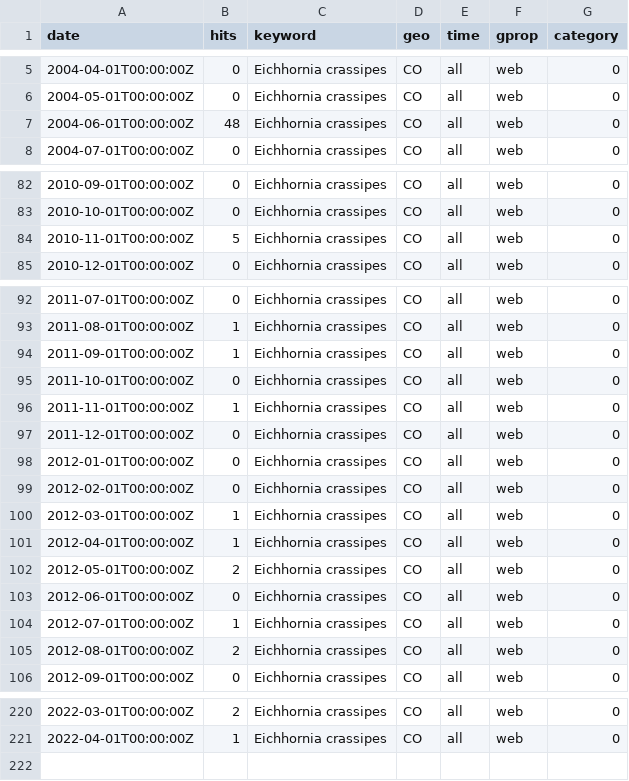
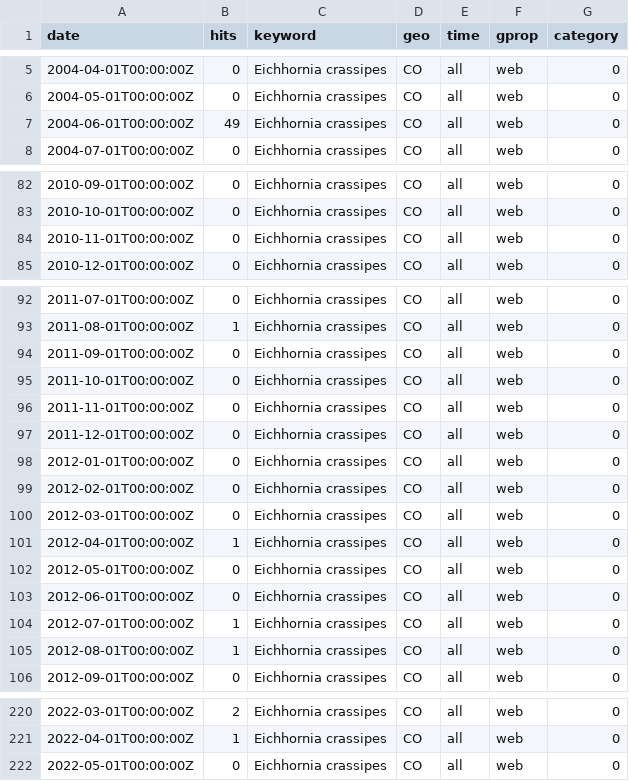
Before and after one commit to invasion-culturomics/google-trends, a CSV file: data/web/Eichhornia-crassipes/CO.csv, drawn as a sheet; only a part is shown, gaps mark what is left out; the diff covers the shown part only.

```diff
--- a/data/web/Eichhornia-crassipes/CO.csv
+++ b/data/web/Eichhornia-crassipes/CO.csv
@@ -6,3 +6,3 @@ date,hits,keyword,geo,time,gprop,category
 2004-05-01T00:00:00Z,0,Eichhornia crassipes,CO,all,web,0
-2004-06-01T00:00:00Z,48,Eichhornia crassipes,CO,all,web,0
+2004-06-01T00:00:00Z,49,Eichhornia crassipes,CO,all,web,0
 2004-07-01T00:00:00Z,0,Eichhornia crassipes,CO,all,web,0
@@ -83,3 +83,3 @@ date,hits,keyword,geo,time,gprop,category
 2010-10-01T00:00:00Z,0,Eichhornia crassipes,CO,all,web,0
-2010-11-01T00:00:00Z,5,Eichhornia crassipes,CO,all,web,0
+2010-11-01T00:00:00Z,0,Eichhornia crassipes,CO,all,web,0
 2010-12-01T00:00:00Z,0,Eichhornia crassipes,CO,all,web,0
@@ -93,5 +93,5 @@ date,hits,keyword,geo,time,gprop,category
 2011-08-01T00:00:00Z,1,Eichhornia crassipes,CO,all,web,0
-2011-09-01T00:00:00Z,1,Eichhornia crassipes,CO,all,web,0
+2011-09-01T00:00:00Z,0,Eichhornia crassipes,CO,all,web,0
 2011-10-01T00:00:00Z,0,Eichhornia crassipes,CO,all,web,0
-2011-11-01T00:00:00Z,1,Eichhornia crassipes,CO,all,web,0
+2011-11-01T00:00:00Z,0,Eichhornia crassipes,CO,all,web,0
 2011-12-01T00:00:00Z,0,Eichhornia crassipes,CO,all,web,0
@@ -99,8 +99,8 @@ date,hits,keyword,geo,time,gprop,category
 2012-02-01T00:00:00Z,0,Eichhornia crassipes,CO,all,web,0
-2012-03-01T00:00:00Z,1,Eichhornia crassipes,CO,all,web,0
+2012-03-01T00:00:00Z,0,Eichhornia crassipes,CO,all,web,0
 2012-04-01T00:00:00Z,1,Eichhornia crassipes,CO,all,web,0
-2012-05-01T00:00:00Z,2,Eichhornia crassipes,CO,all,web,0
+2012-05-01T00:00:00Z,0,Eichhornia crassipes,CO,all,web,0
 2012-06-01T00:00:00Z,0,Eichhornia crassipes,CO,all,web,0
 2012-07-01T00:00:00Z,1,Eichhornia crassipes,CO,all,web,0
-2012-08-01T00:00:00Z,2,Eichhornia crassipes,CO,all,web,0
+2012-08-01T00:00:00Z,1,Eichhornia crassipes,CO,all,web,0
 2012-09-01T00:00:00Z,0,Eichhornia crassipes,CO,all,web,0
@@ -221 +221,2 @@ date,hits,keyword,geo,time,gprop,category
 2022-04-01T00:00:00Z,1,Eichhornia crassipes,CO,all,web,0
+2022-05-01T00:00:00Z,0,Eichhornia crassipes,CO,all,web,0
```
Also changed, not shown: 4 edited cells elsewhere in this file, data/froogle/Carpobrotus-edulis/AU.csv, data/images/Carpobrotus-edulis/AU.csv, 11 other files.
